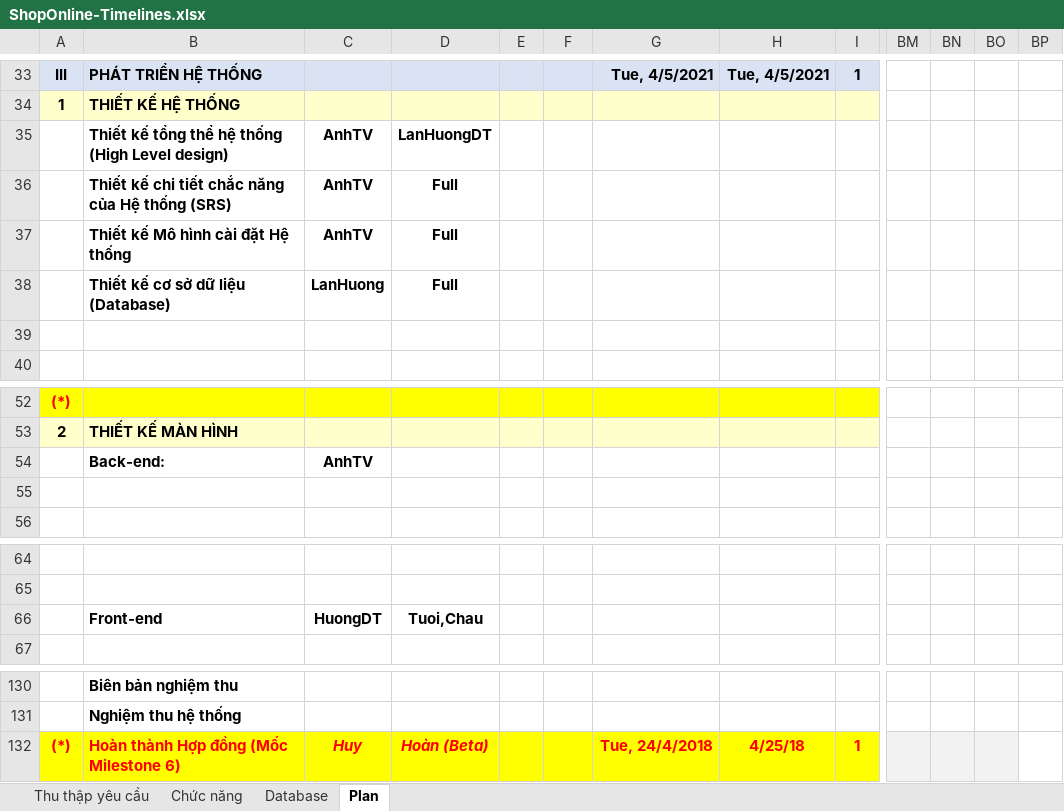
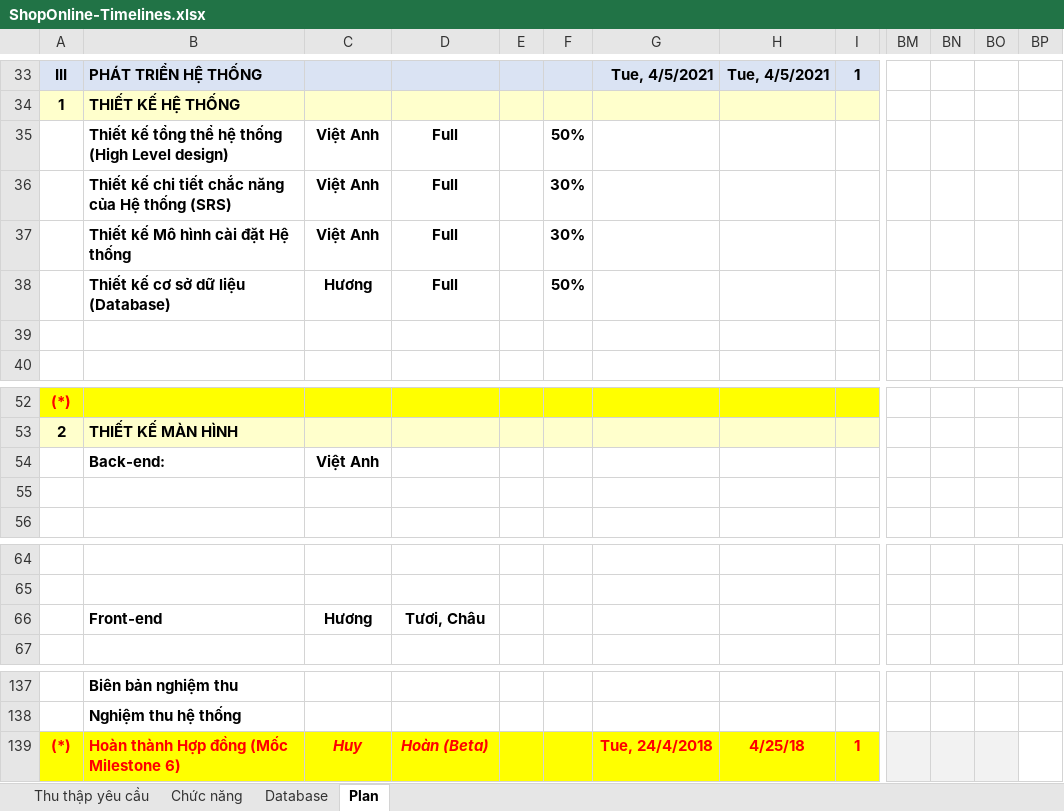
Before and after one commit to various55/Project-Shop-Online, an Excel workbook: timelines/ShopOnline-Timelines.xlsx, sheet Plan, drawn as a sheet; only a part is shown, gaps mark what is left out; values as stored, in another font and other column widths than the file's, no borders; charts and pictures and conditional formats not drawn; removed rows and columns are numbered as before the commit, all else as after; rows hold the shown columns only; the diff covers the shown part only; the diff names each change by its address in the sheet, - before the commit and + after, or states it on an @@ line.

```diff
--- a/timelines/ShopOnline-Timelines.xlsx (sheet Plan)
+++ b/timelines/ShopOnline-Timelines.xlsx (sheet Plan)
-column BO, empty
+column BP, empty
-row 35:  | Thiết kế tổng thể hệ thống (High Level design) | AnhTV | LanHuongDT
+row 35:  | Thiết kế tổng thể hệ thống (High Level design) | Việt Anh | Full |  | 50%
-C36:C37: AnhTV
+C36:C37: Việt Anh
-F36:F37: (empty)
+F36:F37: 30%
-C38: LanHuong
+C38: Hương
-F38: (empty)
+F38: 50%
-C54: AnhTV
+C54: Việt Anh
-row 66:  | Front-end | HuongDT | Tuoi,Chau
+row 66:  | Front-end | Hương | Tươi, Châu
-BO139 fill: none
+BO139 fill: #F2F2F2
```
Also changed, not shown: 20 added rows, 13 removed rows, 137 edited cells and cell formats elsewhere in this sheet, sheet Database, sheet Thu thập yêu cầu, formulas that keep their value, charts or pictures, 2 other files.
